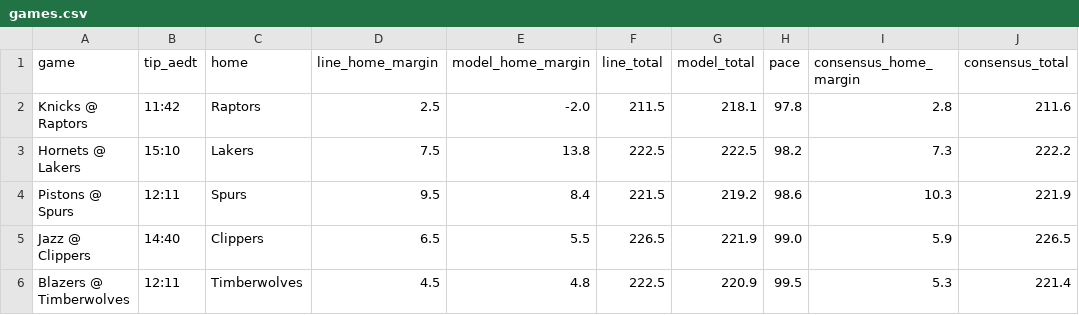
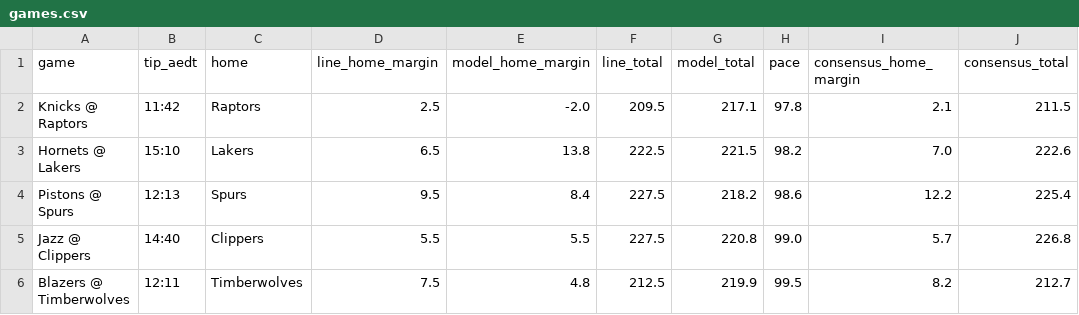
Before and after one commit to andrewkyriacou1993-lang/claudiopunt, a CSV file: data/games.csv, drawn as a sheet; only a part is shown; the diff names each change by its address in the sheet, - before the commit and + after, or states it on an @@ line.

```diff
--- a/data/games.csv
+++ b/data/games.csv
-F2 (line_total): 211.5
+F2 (line_total): 209.5
-G2 (model_total): 218.1
+G2 (model_total): 217.1
-I2 (consensus_home_margin): 2.8
+I2 (consensus_home_margin): 2.1
-J2 (consensus_total): 211.6
+J2 (consensus_total): 211.5
-D3 (line_home_margin): 7.5
+D3 (line_home_margin): 6.5
-G3 (model_total): 222.5
+G3 (model_total): 221.5
-I3 (consensus_home_margin): 7.3
+I3 (consensus_home_margin): 7.0
-J3 (consensus_total): 222.2
+J3 (consensus_total): 222.6
-B4 (tip_aedt): 12:11
+B4 (tip_aedt): 12:13
-F4 (line_total): 221.5
+F4 (line_total): 227.5
-G4 (model_total): 219.2
+G4 (model_total): 218.2
-I4 (consensus_home_margin): 10.3
+I4 (consensus_home_margin): 12.2
-J4 (consensus_total): 221.9
+J4 (consensus_total): 225.4
-D5 (line_home_margin): 6.5
+D5 (line_home_margin): 5.5
-F5 (line_total): 226.5
+F5 (line_total): 227.5
-G5 (model_total): 221.9
+G5 (model_total): 220.8
-I5 (consensus_home_margin): 5.9
+I5 (consensus_home_margin): 5.7
-J5 (consensus_total): 226.5
+J5 (consensus_total): 226.8
-D6 (line_home_margin): 4.5
+D6 (line_home_margin): 7.5
-F6 (line_total): 222.5
+F6 (line_total): 212.5
-G6 (model_total): 220.9
+G6 (model_total): 219.9
-I6 (consensus_home_margin): 5.3
+I6 (consensus_home_margin): 8.2
-J6 (consensus_total): 221.4
+J6 (consensus_total): 212.7
```
Also changed, not shown: data/best.csv, data/bets.csv, 9 other files.
